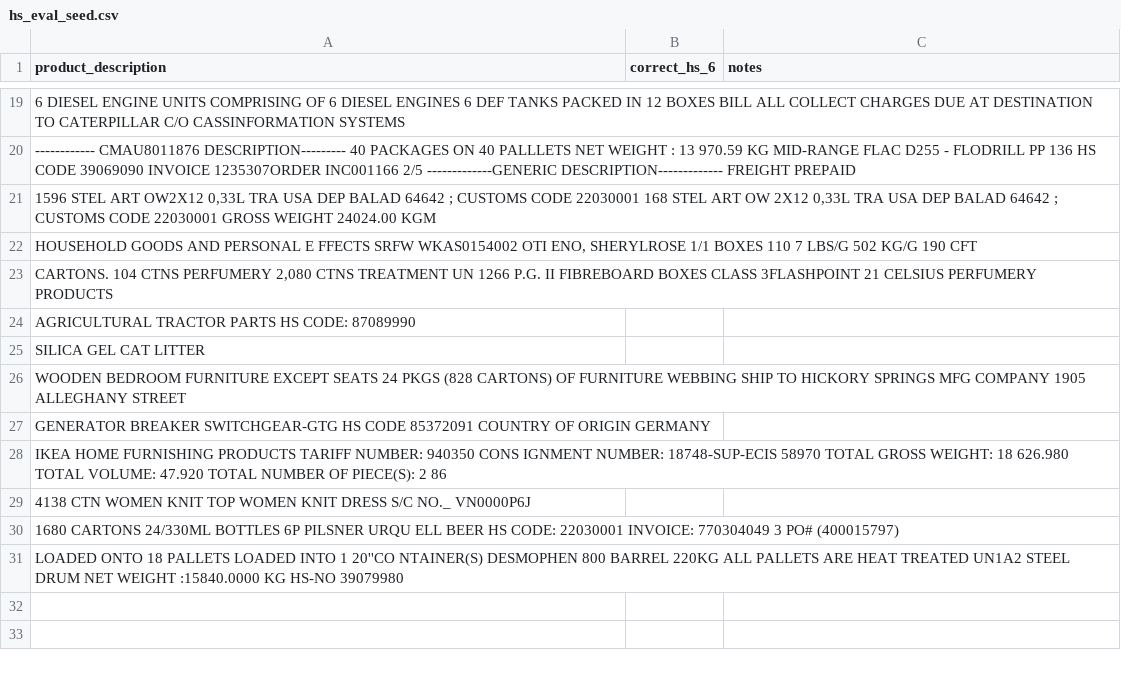
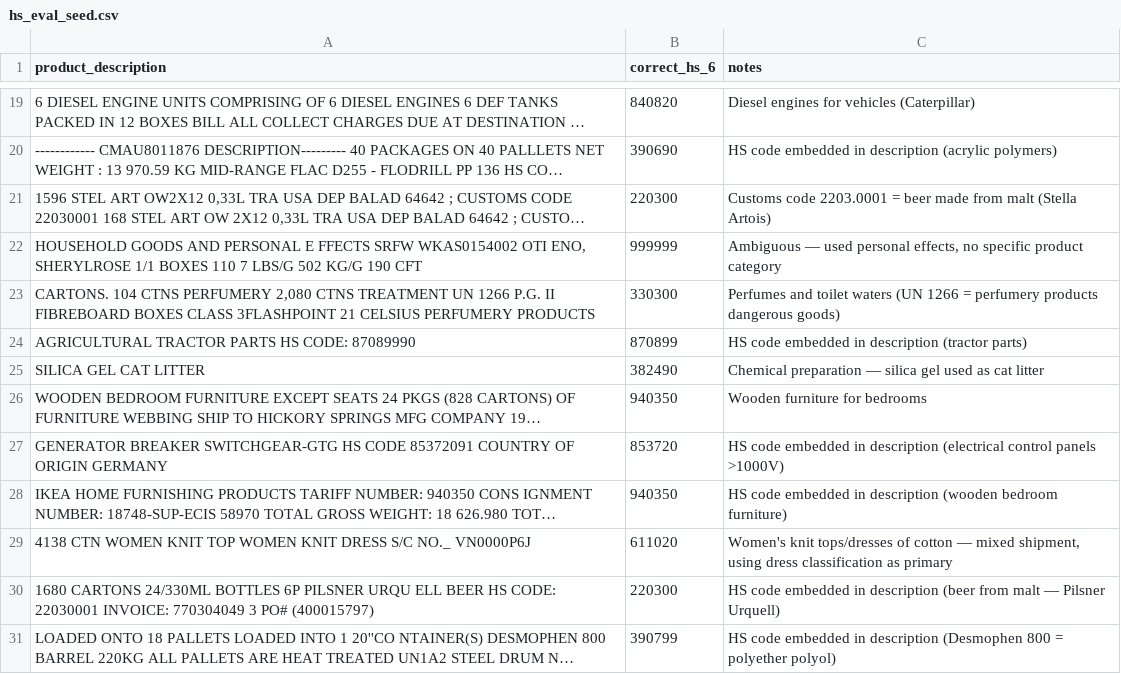
Before and after one commit to Aadarsh-Praveen/LadingLens, a CSV file: data/labels/hs_eval_seed.csv, drawn as a sheet; only a part is shown, gaps mark what is left out; long unchanged cells end in …; the diff covers the shown part only; the diff names each change by its address in the sheet, - before the commit and + after, or states it on an @@ line.

```diff
--- a/data/labels/hs_eval_seed.csv
+++ b/data/labels/hs_eval_seed.csv
-B19 (correct_hs_6): (empty)
+B19 (correct_hs_6): 840820
-C19 (notes): (empty)
+C19 (notes): Diesel engines for vehicles (Caterpillar)
-B20 (correct_hs_6): (empty)
+B20 (correct_hs_6): 390690
-C20 (notes): (empty)
+C20 (notes): HS code embedded in description (acrylic polymers)
-B21 (correct_hs_6): (empty)
+B21 (correct_hs_6): 220300
-C21 (notes): (empty)
+C21 (notes): Customs code 2203.0001 = beer made from malt (Stella Artois)
-B22 (correct_hs_6): (empty)
+B22 (correct_hs_6): 999999
-C22 (notes): (empty)
+C22 (notes): Ambiguous — used personal effects, no specific product category
-B23 (correct_hs_6): (empty)
+B23 (correct_hs_6): 330300
-C23 (notes): (empty)
+C23 (notes): Perfumes and toilet waters (UN 1266 = perfumery products dangerous goods)
-B24 (correct_hs_6): (empty)
+B24 (correct_hs_6): 870899
-C24 (notes): (empty)
+C24 (notes): HS code embedded in description (tractor parts)
-B25 (correct_hs_6): (empty)
+B25 (correct_hs_6): 382490
-C25 (notes): (empty)
+C25 (notes): Chemical preparation — silica gel used as cat litter
-B26 (correct_hs_6): (empty)
+B26 (correct_hs_6): 940350
-C26 (notes): (empty)
+C26 (notes): Wooden furniture for bedrooms
-B27 (correct_hs_6): (empty)
+B27 (correct_hs_6): 853720
-C27 (notes): (empty)
+C27 (notes): HS code embedded in description (electrical control panels >1000V)
-B28 (correct_hs_6): (empty)
+B28 (correct_hs_6): 940350
-C28 (notes): (empty)
+C28 (notes): HS code embedded in description (wooden bedroom furniture)
-B29 (correct_hs_6): (empty)
+B29 (correct_hs_6): 611020
-C29 (notes): (empty)
+C29 (notes): Women's knit tops/dresses of cotton — mixed shipment, using dress classification as primary
-B30 (correct_hs_6): (empty)
+B30 (correct_hs_6): 220300
-C30 (notes): (empty)
+C30 (notes): HS code embedded in description (beer from malt — Pilsner Urquell)
-B31 (correct_hs_6): (empty)
+B31 (correct_hs_6): 390799
-C31 (notes): (empty)
+C31 (notes): HS code embedded in description (Desmophen 800 = polyether polyol)
```
Also changed, not shown: 34 edited cells elsewhere in this file, 3 other files.
